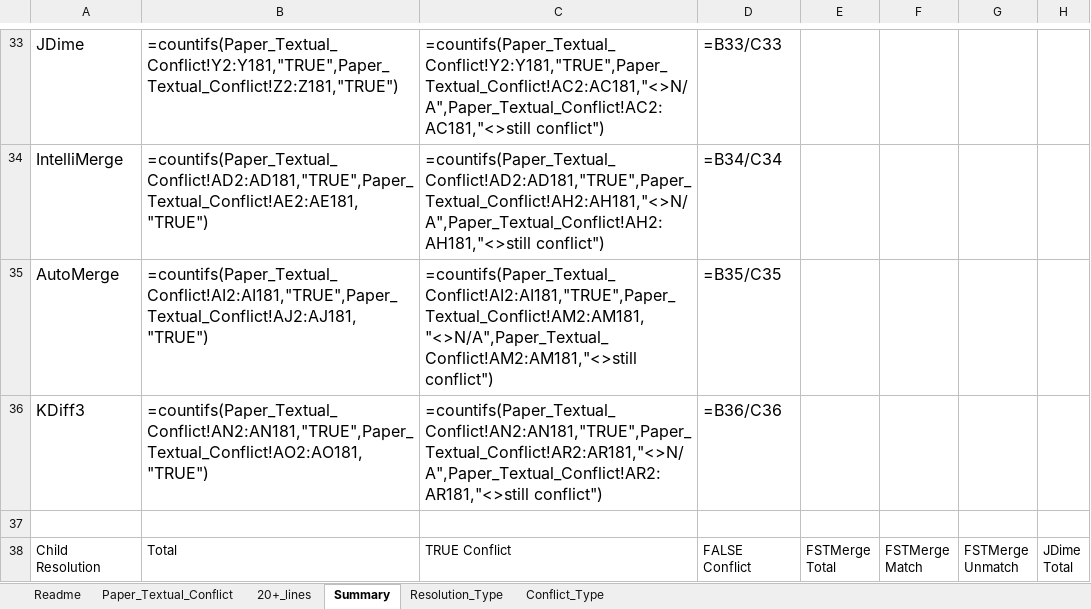
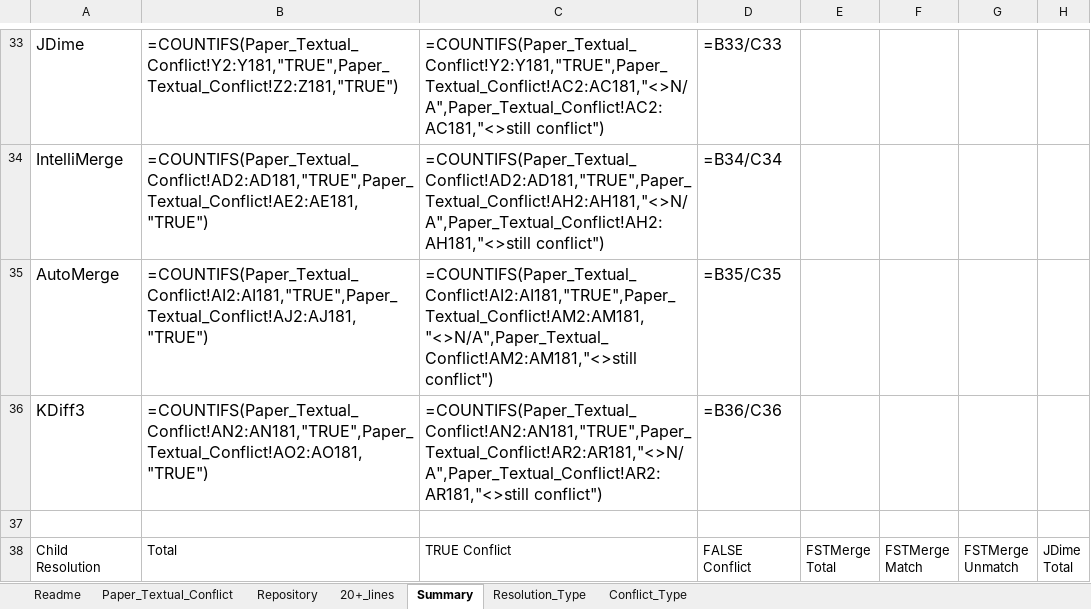
Before and after one commit to gqqnbig/ConflictBench, an Excel workbook: Data/ConflictBench.xlsx, sheet Summary, drawn as a sheet; only a part is shown, gaps mark what is left out; values as stored, in another font and other column widths than the file's, no borders; formulas are shown in place of their values; charts and pictures not drawn; the diff covers the shown part only; the diff names each change by its address in the sheet, - before the commit and + after, or states it on an @@ line.

Commit message:
Update ConflictBench.xlsx to include 208 projects

```diff
--- a/Data/ConflictBench.xlsx (sheet Summary)
+++ b/Data/ConflictBench.xlsx (sheet Summary)
+sheet tab: Repository
-B33: =countifs(Paper_Textual_Conflict!Y2:Y181,"TRUE",Paper_Textual_Conflict!Z2:Z181,"TRUE")
+B33: =COUNTIFS(Paper_Textual_Conflict!Y2:Y181,"TRUE",Paper_Textual_Conflict!Z2:Z181,"TRUE")
-C33: =countifs(Paper_Textual_Conflict!Y2:Y181,"TRUE",Paper_Textual_Conflict!AC2:AC181,"<>N/A",Paper_Textual_Conflict!AC2:AC181,"<>still conflict")
+C33: =COUNTIFS(Paper_Textual_Conflict!Y2:Y181,"TRUE",Paper_Textual_Conflict!AC2:AC181,"<>N/A",Paper_Textual_Conflict!AC2:AC181,"<>still conflict")
-B34: =countifs(Paper_Textual_Conflict!AD2:AD181,"TRUE",Paper_Textual_Conflict!AE2:AE181,"TRUE")
+B34: =COUNTIFS(Paper_Textual_Conflict!AD2:AD181,"TRUE",Paper_Textual_Conflict!AE2:AE181,"TRUE")
-C34: =countifs(Paper_Textual_Conflict!AD2:AD181,"TRUE",Paper_Textual_Conflict!AH2:AH181,"<>N/A",Paper_Textual_Conflict!AH2:AH181,"<>still conflict")
+C34: =COUNTIFS(Paper_Textual_Conflict!AD2:AD181,"TRUE",Paper_Textual_Conflict!AH2:AH181,"<>N/A",Paper_Textual_Conflict!AH2:AH181,"<>still conflict")
-B35: =countifs(Paper_Textual_Conflict!AI2:AI181,"TRUE",Paper_Textual_Conflict!AJ2:AJ181,"TRUE")
+B35: =COUNTIFS(Paper_Textual_Conflict!AI2:AI181,"TRUE",Paper_Textual_Conflict!AJ2:AJ181,"TRUE")
-C35: =countifs(Paper_Textual_Conflict!AI2:AI181,"TRUE",Paper_Textual_Conflict!AM2:AM181,"<>N/A",Paper_Textual_Conflict!AM2:AM181,"<>still conflict")
+C35: =COUNTIFS(Paper_Textual_Conflict!AI2:AI181,"TRUE",Paper_Textual_Conflict!AM2:AM181,"<>N/A",Paper_Textual_Conflict!AM2:AM181,"<>still conflict")
-B36: =countifs(Paper_Textual_Conflict!AN2:AN181,"TRUE",Paper_Textual_Conflict!AO2:AO181,"TRUE")
+B36: =COUNTIFS(Paper_Textual_Conflict!AN2:AN181,"TRUE",Paper_Textual_Conflict!AO2:AO181,"TRUE")
-C36: =countifs(Paper_Textual_Conflict!AN2:AN181,"TRUE",Paper_Textual_Conflict!AR2:AR181,"<>N/A",Paper_Textual_Conflict!AR2:AR181,"<>still conflict")
+C36: =COUNTIFS(Paper_Textual_Conflict!AN2:AN181,"TRUE",Paper_Textual_Conflict!AR2:AR181,"<>N/A",Paper_Textual_Conflict!AR2:AR181,"<>still conflict")
```
Also changed, not shown: 1 added row, 1 removed row and 379 edited cells elsewhere in this sheet, sheet Conflict_Type, sheet Resolution_Type, sheet 20+_lines, sheet Paper_Textual_Conflict, charts or pictures.
